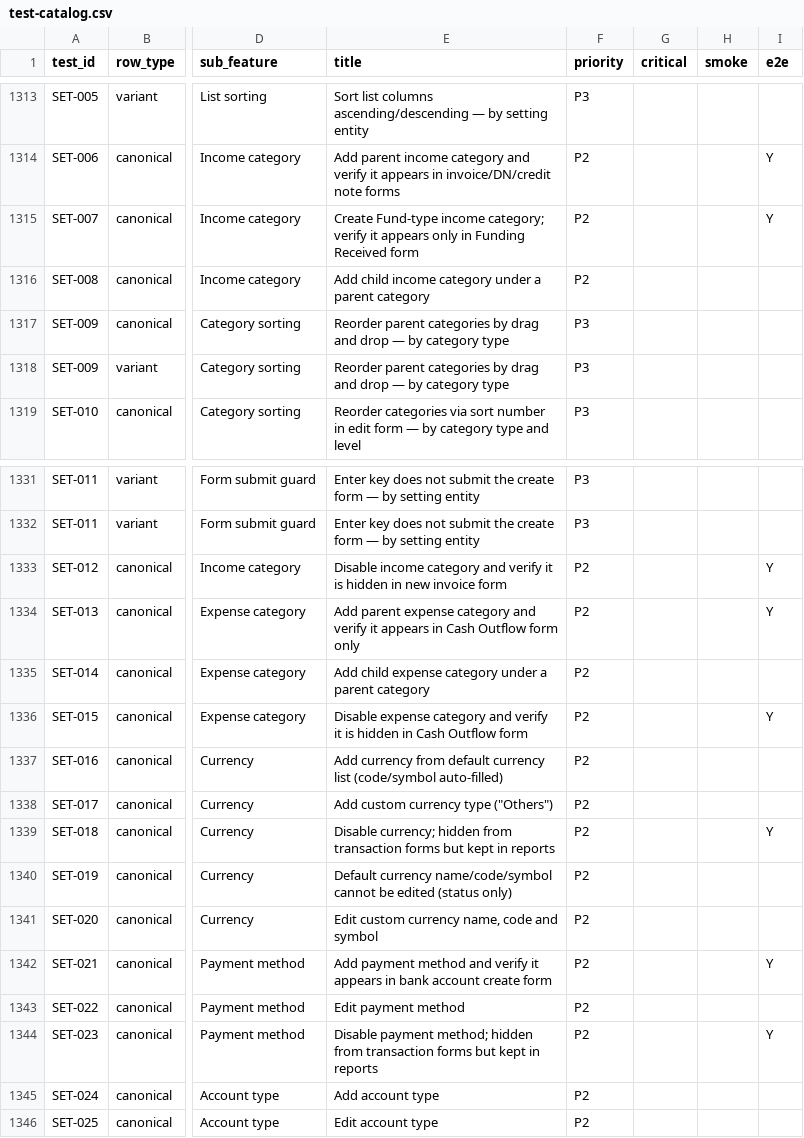
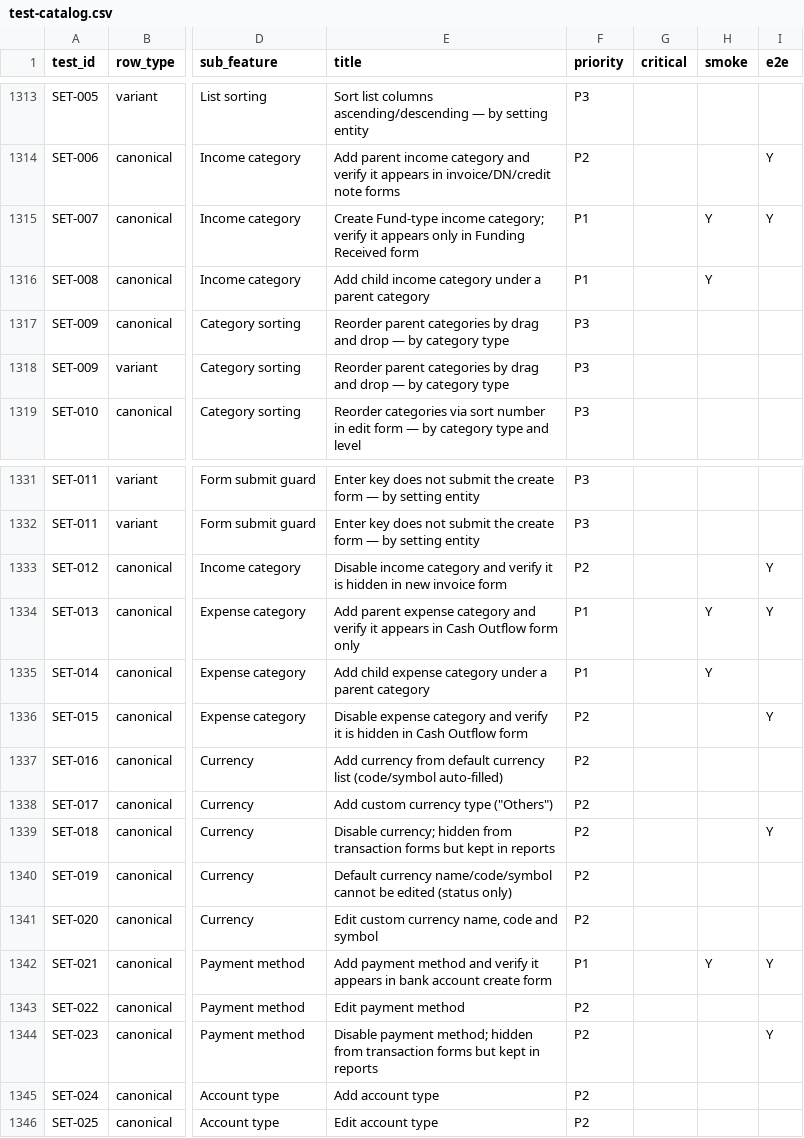
Before and after one commit to yoma-org/em-scla-automation-tests, a CSV file: projects/em/docs/test-cases/test-catalog.csv, drawn as a sheet; only a part is shown, gaps mark what is left out; the diff names each change by its address in the sheet, - before the commit and + after, or states it on an @@ line.

```diff
--- a/projects/em/docs/test-cases/test-catalog.csv
+++ b/projects/em/docs/test-cases/test-catalog.csv
-F1315:F1316 (priority): P2
+F1315:F1316 (priority): P1
-H1315:H1316 (smoke): (empty)
+H1315:H1316 (smoke): Y
-F1334:F1335 (priority): P2
+F1334:F1335 (priority): P1
-H1334:H1335 (smoke): (empty)
+H1334:H1335 (smoke): Y
-F1342 (priority): P2
+F1342 (priority): P1
-H1342 (smoke): (empty)
+H1342 (smoke): Y
```
Also changed, not shown: 21 other files.
